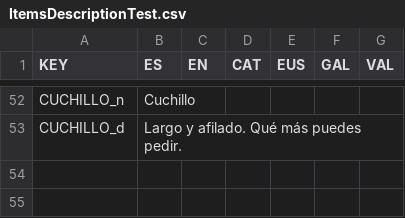
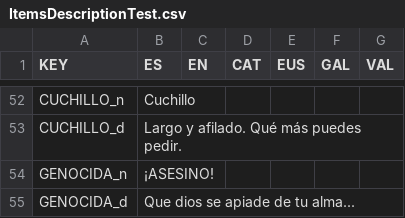
Before and after one commit to freesstylers/IndieSpainJam2023, a CSV file: Assets/Resources/CSVs/Files/ItemsDescriptionTest.csv, drawn as a sheet; only a part is shown, gaps mark what is left out; the diff names each change by its address in the sheet, - before the commit and + after, or states it on an @@ line.

Commit message:
genocida

```diff
--- a/Assets/Resources/CSVs/Files/ItemsDescriptionTest.csv
+++ b/Assets/Resources/CSVs/Files/ItemsDescriptionTest.csv
+row 54: GENOCIDA_n | ¡ASESINO!
+row 55: GENOCIDA_d | Que dios se apiade de tu alma...
```
Also changed, not shown: Assets/Resources/CSVs/Files/IndieSpainJamCSV - Dialogos.tsv, Assets/Resources/CSVs/Files/ItemsInfoTest.csv, 2 other files.
